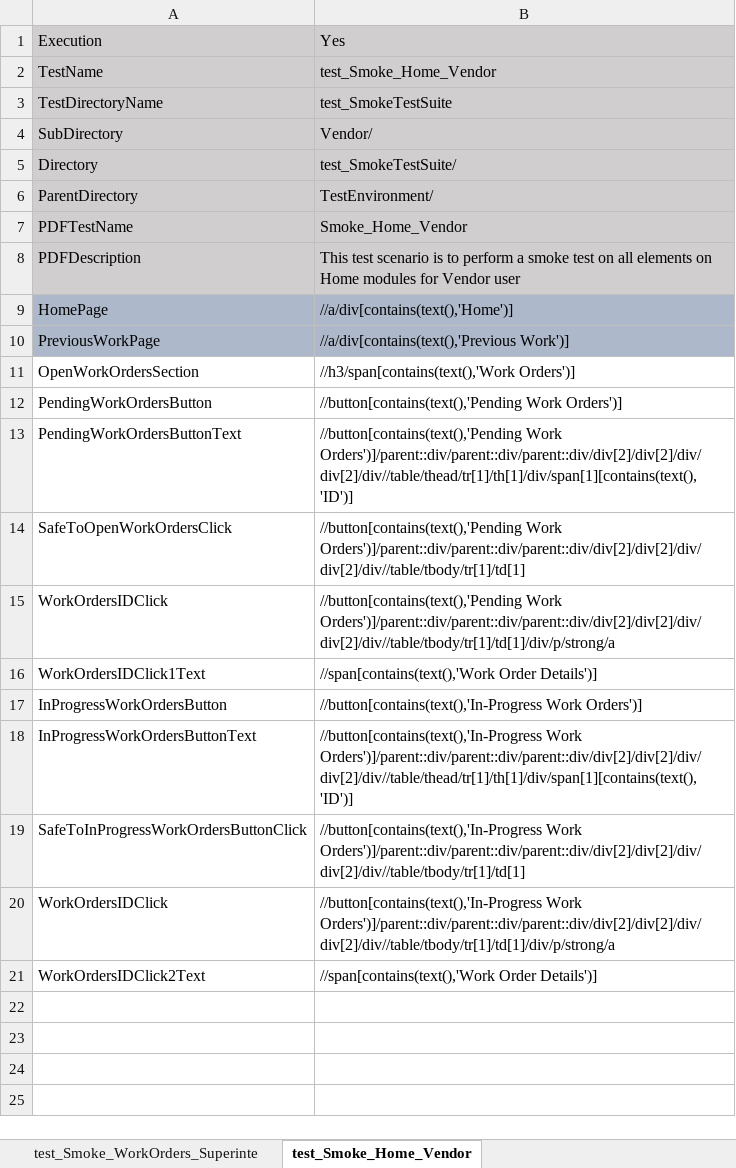
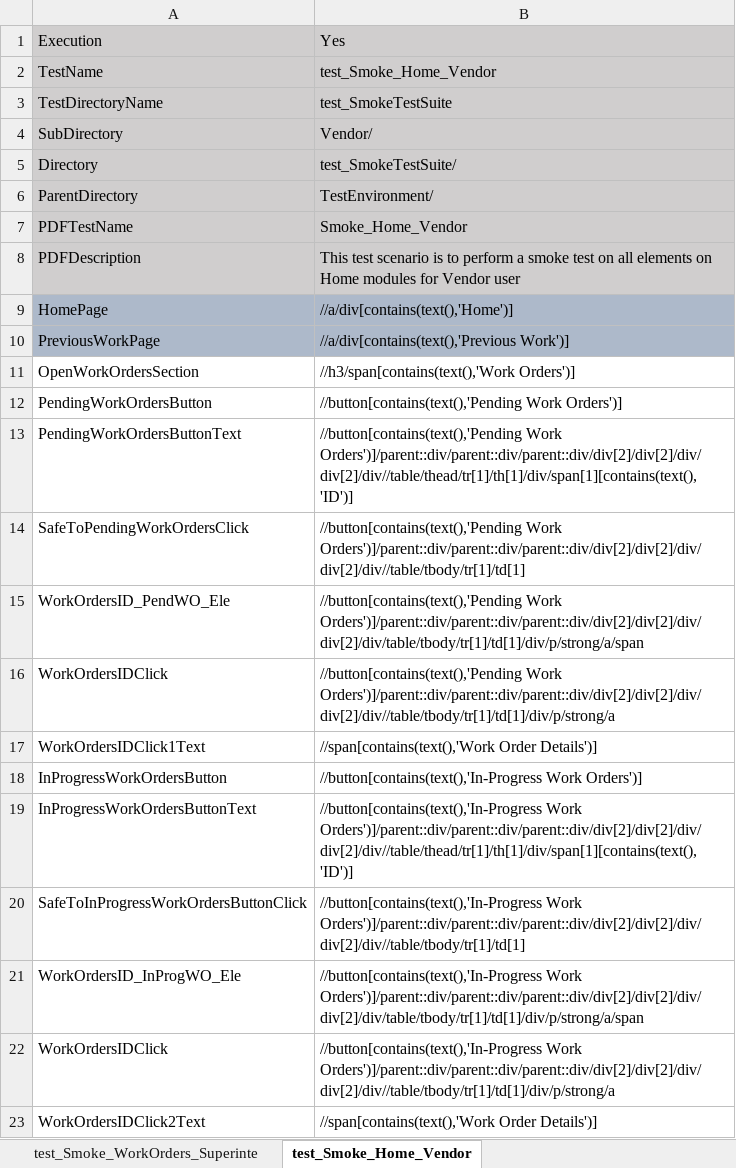
Before and after one commit to Neeraj5690/MIMORepo, an Excel workbook: TestEnvironment/MasterData/MasterDataFile.xlsx, sheet test_Smoke_Home_Vendor, drawn as a sheet; values as stored, in another font and other column widths than the file's, no borders; the diff names each change by its address in the sheet, - before the commit and + after, or states it on an @@ line.

```diff
--- a/TestEnvironment/MasterData/MasterDataFile.xlsx (sheet test_Smoke_Home_Vendor)
+++ b/TestEnvironment/MasterData/MasterDataFile.xlsx (sheet test_Smoke_Home_Vendor)
-A14: SafeToOpenWorkOrdersClick
+A14: SafeToPendingWorkOrdersClick
+row 15: WorkOrdersID_PendWO_Ele | //button[contains(text(),'Pending Work Orders')]/parent::div/parent::div/parent::div/div[2]/div[2]/div/div[2]/div/table/tbody/tr[1]/td[1]/div/p/strong/a/span
+row 21: WorkOrdersID_InProgWO_Ele | //button[contains(text(),'In-Progress Work Orders')]/parent::div/parent::div/parent::div/div[2]/div[2]/div/div[2]/div/table/tbody/tr[1]/td[1]/div/p/strong/a/span
```
Also changed, not shown: sheet test_Smoke_PreviousWork_Vendor, 2 other files.
